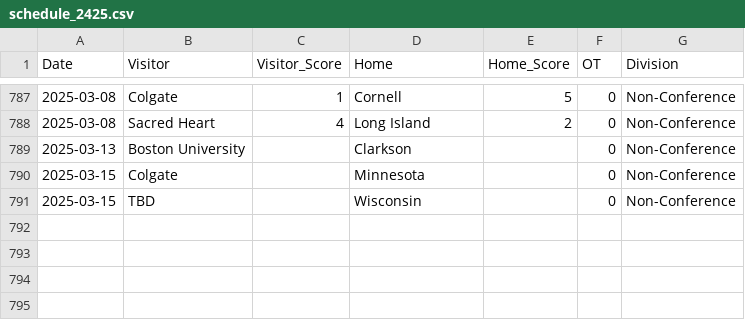
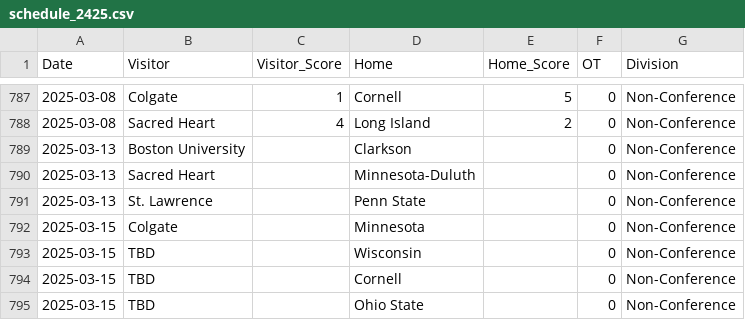
Before and after one commit to taylorlum/SYE, a CSV file: schedule_2425.csv, drawn as a sheet; only a part is shown, gaps mark what is left out.

```diff
--- a/schedule_2425.csv
+++ b/schedule_2425.csv
@@ -789,3 +789,7 @@ Date,Visitor,Visitor_Score,Home,Home_Score,OT,Division
 2025-03-13,Boston University,,Clarkson,,0,Non-Conference
+2025-03-13,Sacred Heart,,Minnesota-Duluth,,0,Non-Conference
+2025-03-13,St. Lawrence,,Penn State,,0,Non-Conference
 2025-03-15,Colgate,,Minnesota,,0,Non-Conference
 2025-03-15,TBD,,Wisconsin,,0,Non-Conference
+2025-03-15,TBD,,Cornell,,0,Non-Conference
+2025-03-15,TBD,,Ohio State,,0,Non-Conference
```
